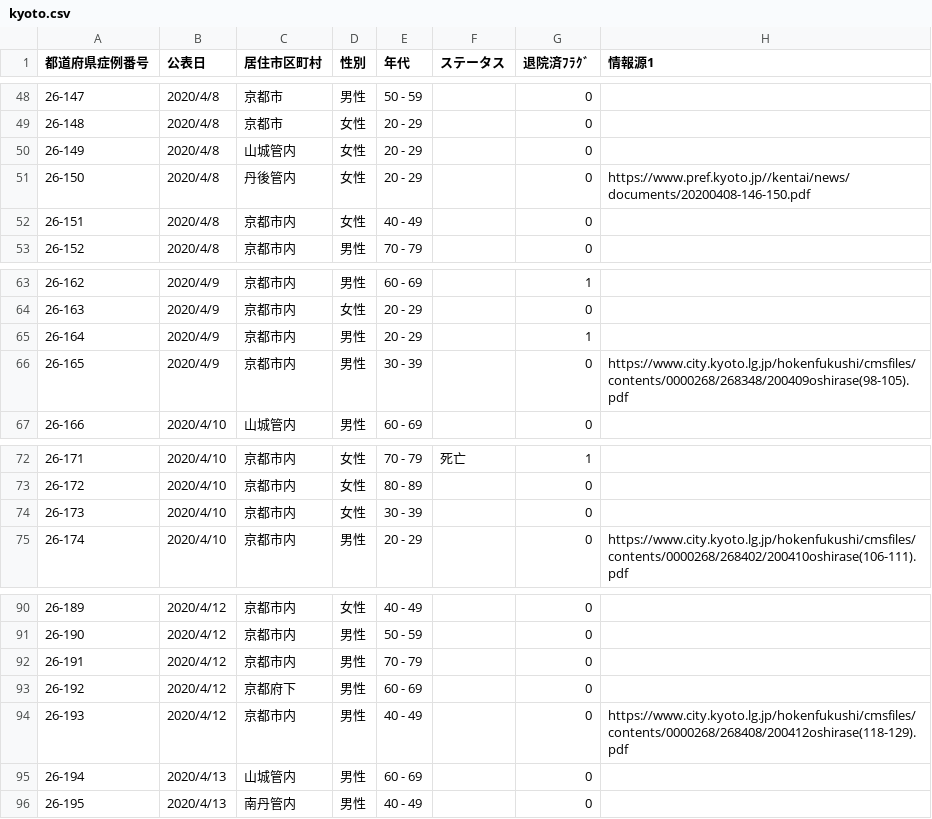
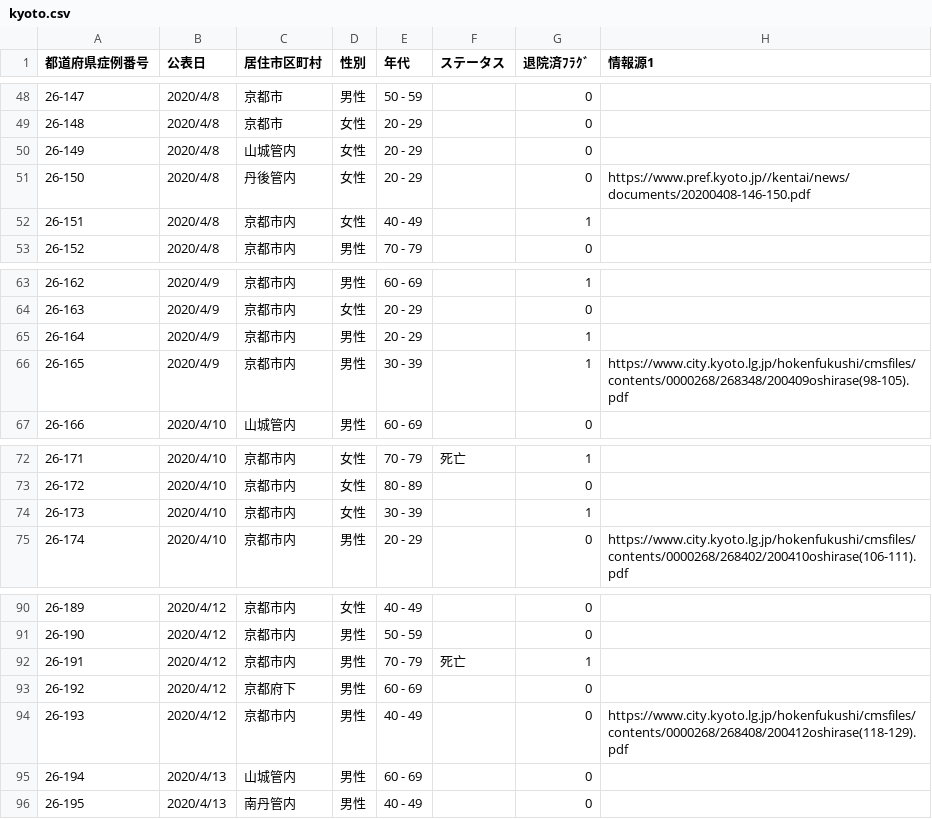
Before and after one commit to ymdmstk/covid-japan-csv, a CSV file: output/kyoto.csv, drawn as a sheet; only a part is shown, gaps mark what is left out; the diff covers the shown part only.

```diff
--- a/output/kyoto.csv
+++ b/output/kyoto.csv
@@ -51,3 +51,3 @@
 26-150,2020/4/8,丹後管内,女性,20 - 29,,0,https://www.pref.kyoto.jp//kentai/news/documents/20200408-146-150.pdf
-26-151,2020/4/8,京都市内,女性,40 - 49,,0,
+26-151,2020/4/8,京都市内,女性,40 - 49,,1,
 26-152,2020/4/8,京都市内,男性,70 - 79,,0,
@@ -65,3 +65,3 @@
 26-164,2020/4/9,京都市内,男性,20 - 29,,1,
-26-165,2020/4/9,京都市内,男性,30 - 39,,0,https://www.city.kyoto.lg.jp/hokenfukushi/cmsfiles/contents/0000268/268348/200409oshirase(98-105).pdf
+26-165,2020/4/9,京都市内,男性,30 - 39,,1,https://www.city.kyoto.lg.jp/hokenfukushi/cmsfiles/contents/0000268/268348/200409oshirase(98-105).pdf
 26-166,2020/4/10,山城管内,男性,60 - 69,,0,
@@ -73,3 +73,3 @@
 26-172,2020/4/10,京都市内,女性,80 - 89,,0,
-26-173,2020/4/10,京都市内,女性,30 - 39,,0,
+26-173,2020/4/10,京都市内,女性,30 - 39,,1,
 26-174,2020/4/10,京都市内,男性,20 - 29,,0,https://www.city.kyoto.lg.jp/hokenfukushi/cmsfiles/contents/0000268/268402/200410oshirase(106-111).pdf
@@ -91,3 +91,3 @@
 26-190,2020/4/12,京都市内,男性,50 - 59,,0,
-26-191,2020/4/12,京都市内,男性,70 - 79,,0,
+26-191,2020/4/12,京都市内,男性,70 - 79,死亡,1,
 26-192,2020/4/12,京都府下,男性,60 - 69,,0,
```
Also changed, not shown: 7 added rows and 6 edited cells elsewhere in this file, output/gunma.csv, output/mie.csv, 12 other files.
